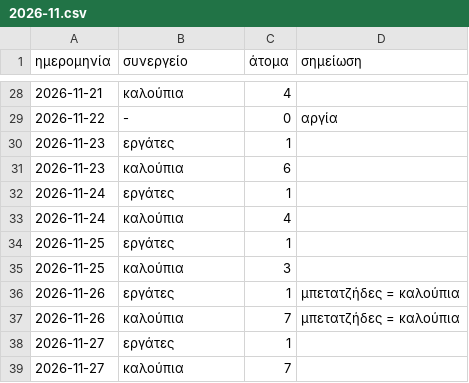
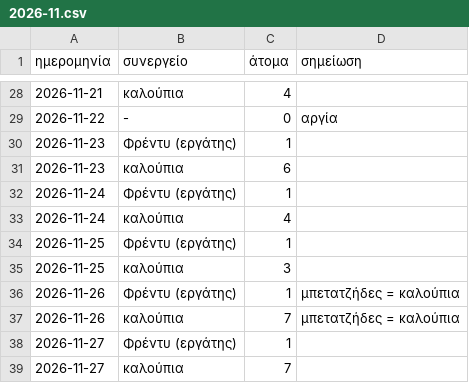
Before and after one commit to bonusticketsgr/konstantinoupoleos-12, a CSV file: μεροκάματα/2026-11.csv, drawn as a sheet; only a part is shown, gaps mark what is left out; the diff covers the shown part only.

```diff
--- a/μεροκάματα/2026-11.csv
+++ b/μεροκάματα/2026-11.csv
@@ -29,11 +29,11 @@
 2026-11-22;-;0;αργία
-2026-11-23;εργάτες;1;
+2026-11-23;Φρέντυ (εργάτης);1;
 2026-11-23;καλούπια;6;
-2026-11-24;εργάτες;1;
+2026-11-24;Φρέντυ (εργάτης);1;
 2026-11-24;καλούπια;4;
-2026-11-25;εργάτες;1;
+2026-11-25;Φρέντυ (εργάτης);1;
 2026-11-25;καλούπια;3;
-2026-11-26;εργάτες;1;μπετατζήδες = καλούπια
+2026-11-26;Φρέντυ (εργάτης);1;μπετατζήδες = καλούπια
 2026-11-26;καλούπια;7;μπετατζήδες = καλούπια
-2026-11-27;εργάτες;1;
+2026-11-27;Φρέντυ (εργάτης);1;
 2026-11-27;καλούπια;7;
```
Also changed, not shown: 18 edited cells elsewhere in this file, 2 other files.
